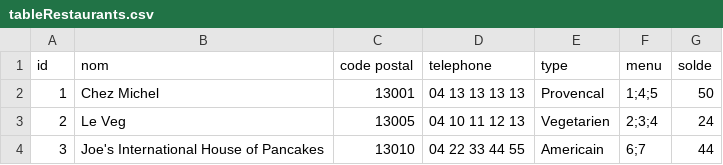
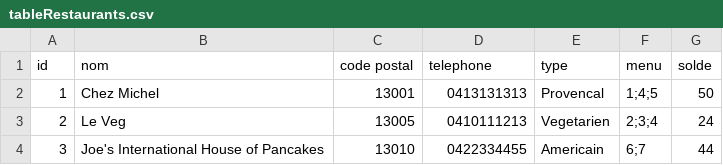
Before and after one commit to Moudane69/DevCommeLesPros-2021-DevCommeLesPros-2021, a CSV file: dataBase/tableRestaurants.csv, drawn as a sheet.

Commit message:
Suprresion des espaces dans la table restaurants dans le numero de telephone

```diff
--- a/dataBase/tableRestaurants.csv
+++ b/dataBase/tableRestaurants.csv
@@ -1,4 +1,4 @@
 id,nom,code postal,telephone,type,menu,solde
-1,Chez Michel,13001,04 13 13 13 13,Provencal,1;4;5,50
-2,Le Veg,13005,04 10 11 12 13,Vegetarien,2;3;4,24
-3,Joe's International House of Pancakes,13010,04 22 33 44 55,Americain,6;7,44
+1,Chez Michel,13001,0413131313,Provencal,1;4;5,50
+2,Le Veg,13005,0410111213,Vegetarien,2;3;4,24
+3,Joe's International House of Pancakes,13010,0422334455,Americain,6;7,44
```
